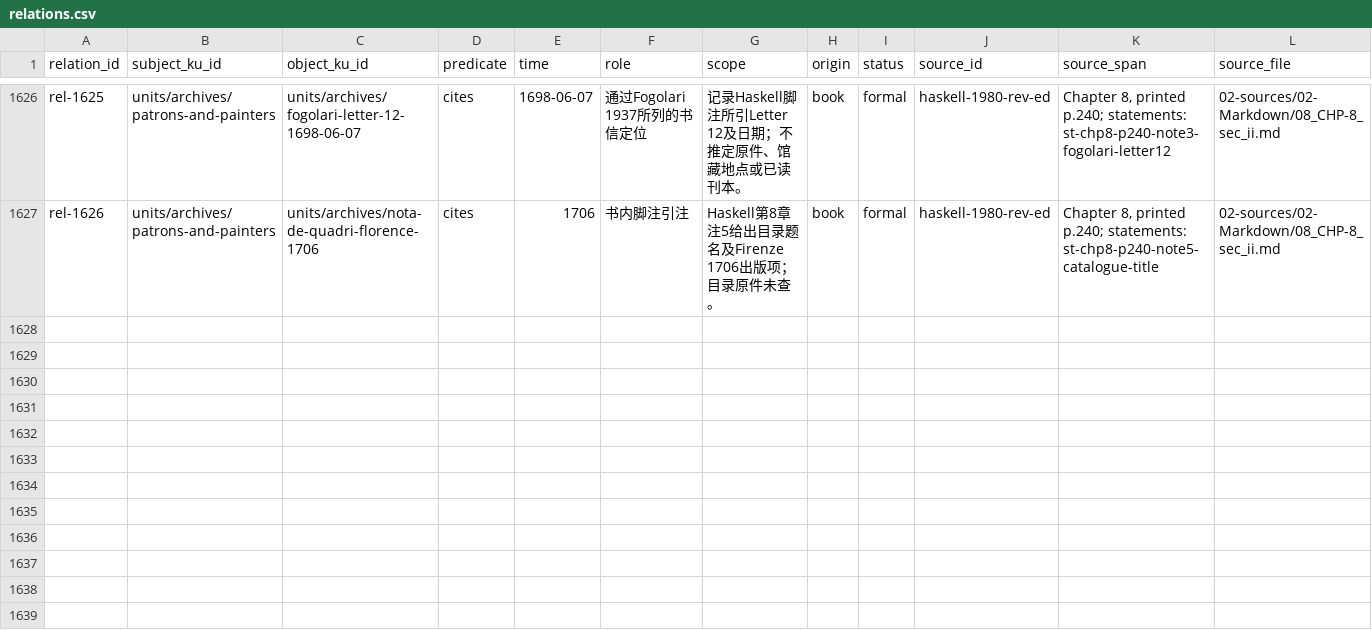
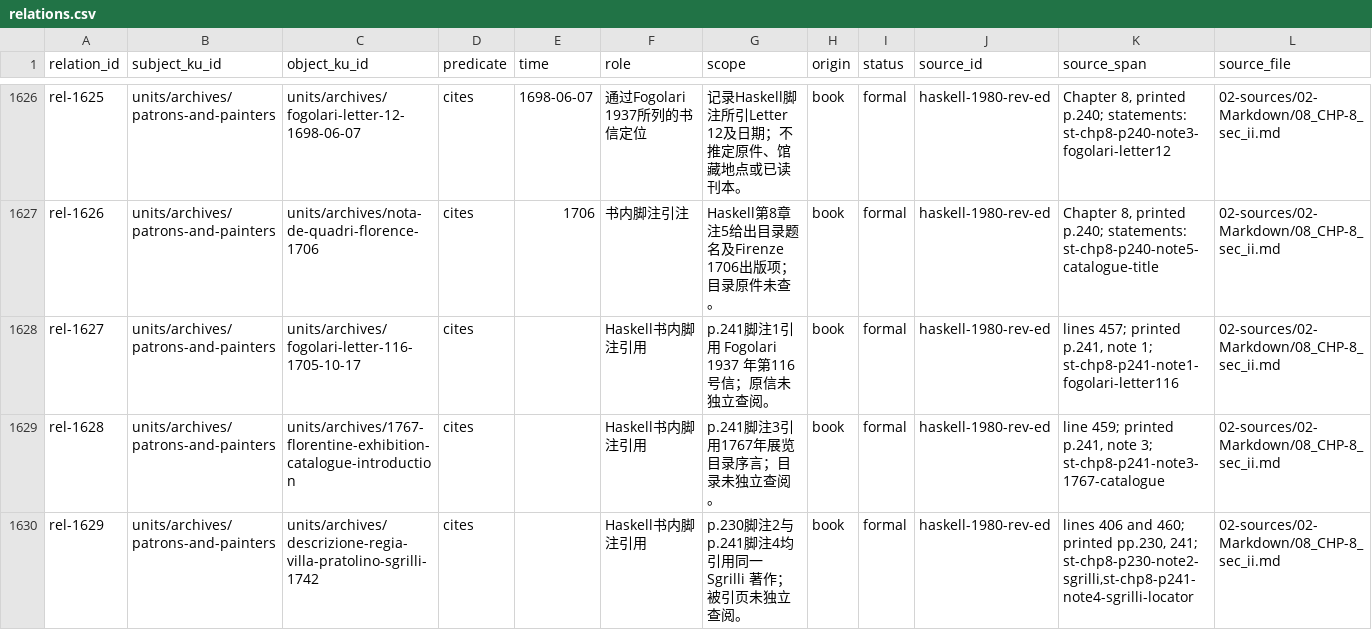
Before and after one commit to fengbaifan/PNP-Final-DATA, a CSV file: 04-knowledge/tables/relations.csv, drawn as a sheet; only a part is shown, gaps mark what is left out; rows hold the shown columns only; the diff covers the shown part only; the diff names each change by its address in the sheet, - before the commit and + after, or states it on an @@ line.

```diff
--- a/04-knowledge/tables/relations.csv
+++ b/04-knowledge/tables/relations.csv
+row 1628: rel-1627 | units/archives/patrons-and-painters | units/archives/fogolari-letter-116-1705-10-17 | cites |  | Haskell书内脚注引用 | p.241脚注1引用 Fogolari 1937 年第116号信；原信未独立查阅。 | book | formal | haskell-1980-rev-ed | lines 457; printed p.241, note 1; st-chp8-p241-note1-fogolari-letter116 | 02-sources/02-Markdown/08_CHP-8_sec_ii.md
+row 1629: rel-1628 | units/archives/patrons-and-painters | units/archives/1767-florentine-exhibition-catalogue-introduction | cites |  | Haskell书内脚注引用 | p.241脚注3引用1767年展览目录序言；目录未独立查阅。 | book | formal | haskell-1980-rev-ed | line 459; printed p.241, note 3; st-chp8-p241-note3-1767-catalogue | 02-sources/02-Markdown/08_CHP-8_sec_ii.md
+row 1630: rel-1629 | units/archives/patrons-and-painters | units/archives/descrizione-regia-villa-pratolino-sgrilli-1742 | cites |  | Haskell书内脚注引用 | p.230脚注2与p.241脚注4均引用同一 Sgrilli 著作；被引页未独立查阅。 | book | formal | haskell-1980-rev-ed | lines 406 and 460; printed pp.230, 241; st-chp8-p230-note2-sgrilli,st-chp8-p241-note4-sgrilli-locator | 02-sources/02-Markdown/08_CHP-8_sec_ii.md
```
Also changed, not shown: 9 added rows and 2 edited cells elsewhere in this file, 04-knowledge/tables/ku-manifest.csv, 24 other files.
